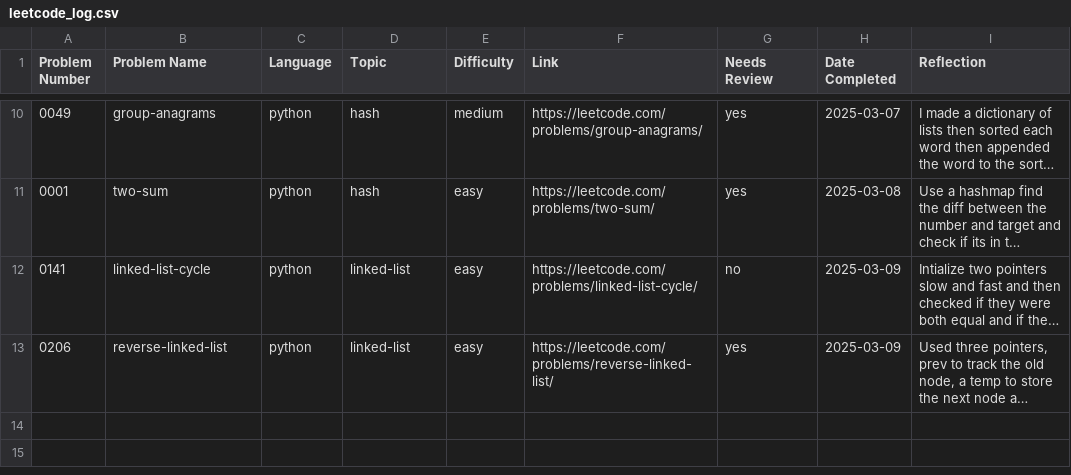
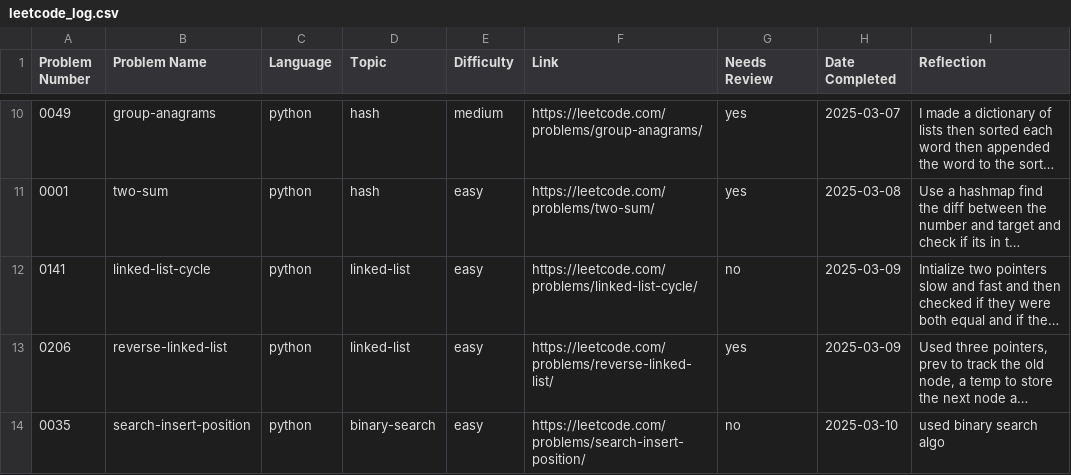
Before and after one commit to ElfarraDev/Leetcode, a CSV file: leetcode_log.csv, drawn as a sheet; only a part is shown, gaps mark what is left out; long unchanged cells end in …; the diff names each change by its address in the sheet, - before the commit and + after, or states it on an @@ line.

Commit message:
Update solution for LeetCode 0035: search-insert-position (python, binary-search, easy)

```diff
--- a/leetcode_log.csv
+++ b/leetcode_log.csv
+row 14: 0035 | search-insert-position | python | binary-search | easy | https://leetcode.com/problems/search-insert-position/ | no | 2025-03-10 | used binary search algo
```
Also changed, not shown: 2 other files.
